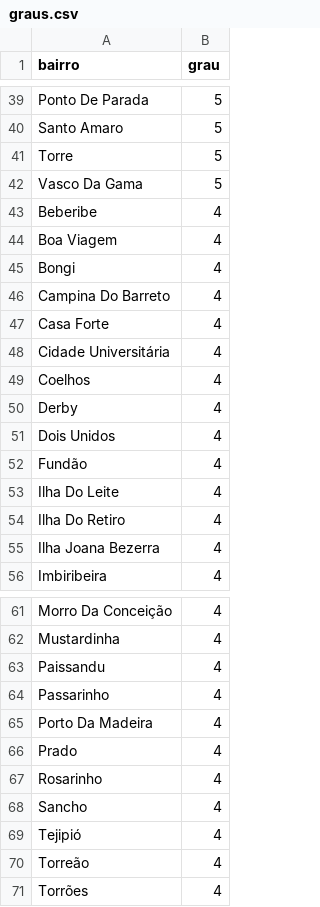
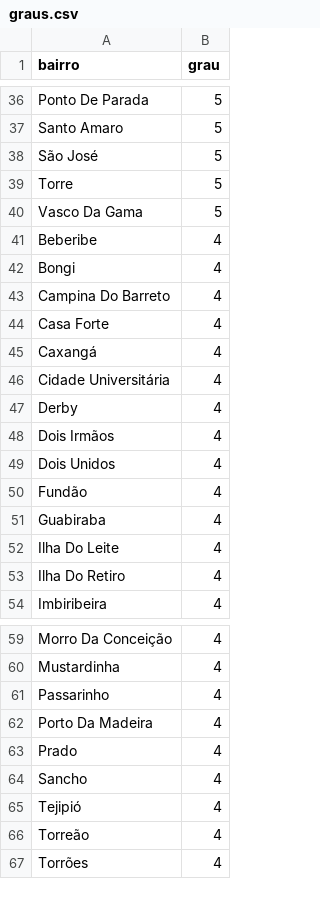
Before and after one commit to Taverna-Hub/projeto-grafos, a CSV file: out/graus.csv, drawn as a sheet; only a part is shown, gaps mark what is left out; the diff covers the shown part only.

```diff
--- a/out/graus.csv
+++ b/out/graus.csv
@@ -40,2 +37,3 @@ Ponto De Parada,5
 Santo Amaro,5
+São José,5
 Torre,5
@@ -43,3 +41,2 @@ Vasco Da Gama,5
 Beberibe,4
-Boa Viagem,4
 Bongi,4
@@ -47,10 +44,11 @@ Campina Do Barreto,4
 Casa Forte,4
+Caxangá,4
 Cidade Universitária,4
-Coelhos,4
 Derby,4
+Dois Irmãos,4
 Dois Unidos,4
 Fundão,4
+Guabiraba,4
 Ilha Do Leite,4
 Ilha Do Retiro,4
-Ilha Joana Bezerra,4
 Imbiribeira,4
@@ -62,3 +60,2 @@ Morro Da Conceição,4
 Mustardinha,4
-Paissandu,4
 Passarinho,4
@@ -66,3 +63,2 @@ Porto Da Madeira,4
 Prado,4
-Rosarinho,4
 Sancho,4
```
Also changed, not shown: 10 added rows, 8 removed rows and 4 edited cells elsewhere in this file, data/adjacencias_bairros.csv, data/bairros_recife.csv, 9 other files.
